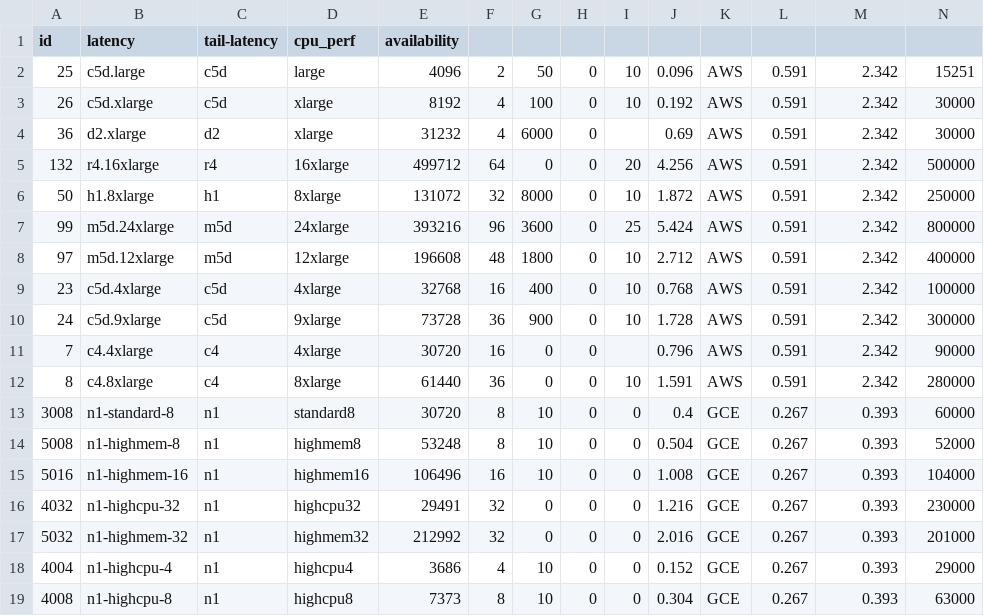
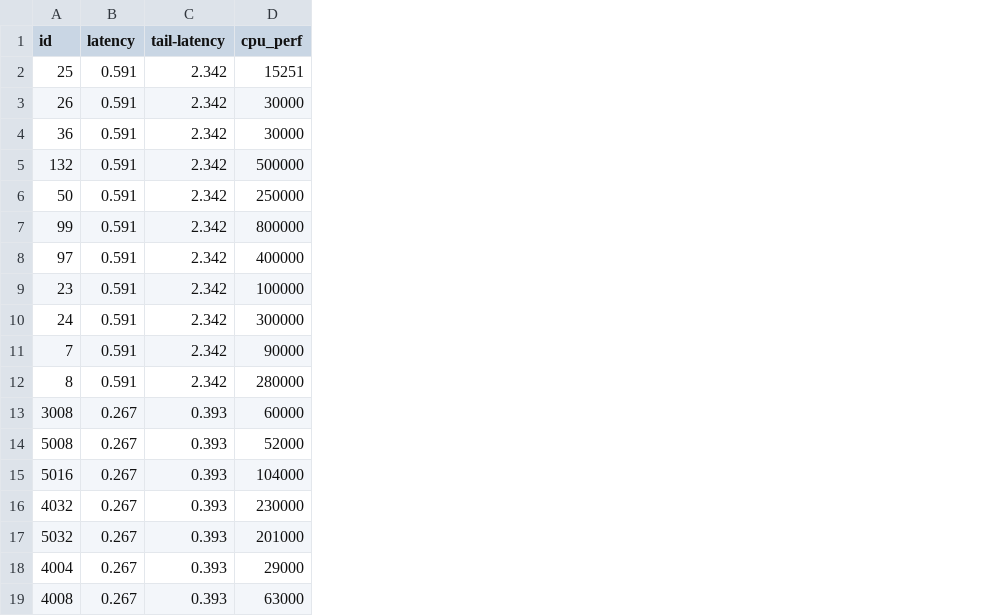
Before and after one commit to leifsahyun/CloudComputingProject, a CSV file: testing_instance_examples/benchmark_data.csv, drawn as a sheet; only a part is shown; removed rows and columns are numbered as before the commit, all else as after; the diff covers the shown part only; the diff names each change by its address in the sheet, - before the commit and + after, or states it on an @@ line.

Commit message:
benchmark data

```diff
--- a/testing_instance_examples/benchmark_data.csv
+++ b/testing_instance_examples/benchmark_data.csv
-column B (latency), rows 2-19: c5d.large | c5d.xlarge | d2.xlarge | r4.16xlarge | h1.8xlarge | m5d.24xlarge | m5d.12xlarge | c5d.4xlarge | c5d.9xlarge | c4.4xlarge | c4.8xlarge | n1-standard-8 | n1-highmem-8 | n1-highmem-16 | n1-highcpu-32 | n1-highmem-32 | n1-highcpu-4 | n1-highcpu-8
-column C (tail-latency), rows 2-19: c5d | c5d | d2 | r4 | h1 | m5d | m5d | c5d | c5d | c4 | c4 | n1 | n1 | n1 | n1 | n1 | n1 | n1
-column D (cpu_perf), rows 2-19: large | xlarge | xlarge | 16xlarge | 8xlarge | 24xlarge | 12xlarge | 4xlarge | 9xlarge | 4xlarge | 8xlarge | standard8 | highmem8 | highmem16 | highcpu32 | highmem32 | highcpu4 | highcpu8
-column E (availability), rows 2-19: 4096 | 8192 | 31232 | 499712 | 131072 | 393216 | 196608 | 32768 | 73728 | 30720 | 61440 | 30720 | 53248 | 106496 | 29491 | 212992 | 3686 | 7373
-column F, rows 2-19: 2 | 4 | 4 | 64 | 32 | 96 | 48 | 16 | 36 | 16 | 36 | 8 | 8 | 16 | 32 | 32 | 4 | 8
-column G, rows 2-19: 50 | 100 | 6000 | 0 | 8000 | 3600 | 1800 | 400 | 900 | 0 | 0 | 10 | 10 | 10 | 0 | 0 | 10 | 10
-column H, rows 2-19: all 0
-column I, rows 2-19: 10 | 10 |  | 20 | 10 | 25 | 10 | 10 | 10 |  | 10 | 0 | 0 | 0 | 0 | 0 | 0 | 0
-column J, rows 2-19: 0.096 | 0.192 | 0.69 | 4.256 | 1.872 | 5.424 | 2.712 | 0.768 | 1.728 | 0.796 | 1.591 | 0.4 | 0.504 | 1.008 | 1.216 | 2.016 | 0.152 | 0.304
-column K, rows 2-19: AWS | AWS | AWS | AWS | AWS | AWS | AWS | AWS | AWS | AWS | AWS | GCE | GCE | GCE | GCE | GCE | GCE | GCE
-B1: (empty)
+B1: latency
-C1: (empty)
+C1: tail-latency
-D1: (empty)
+D1: cpu_perf
```
Also changed, not shown: 1 edited cell elsewhere in this file.
